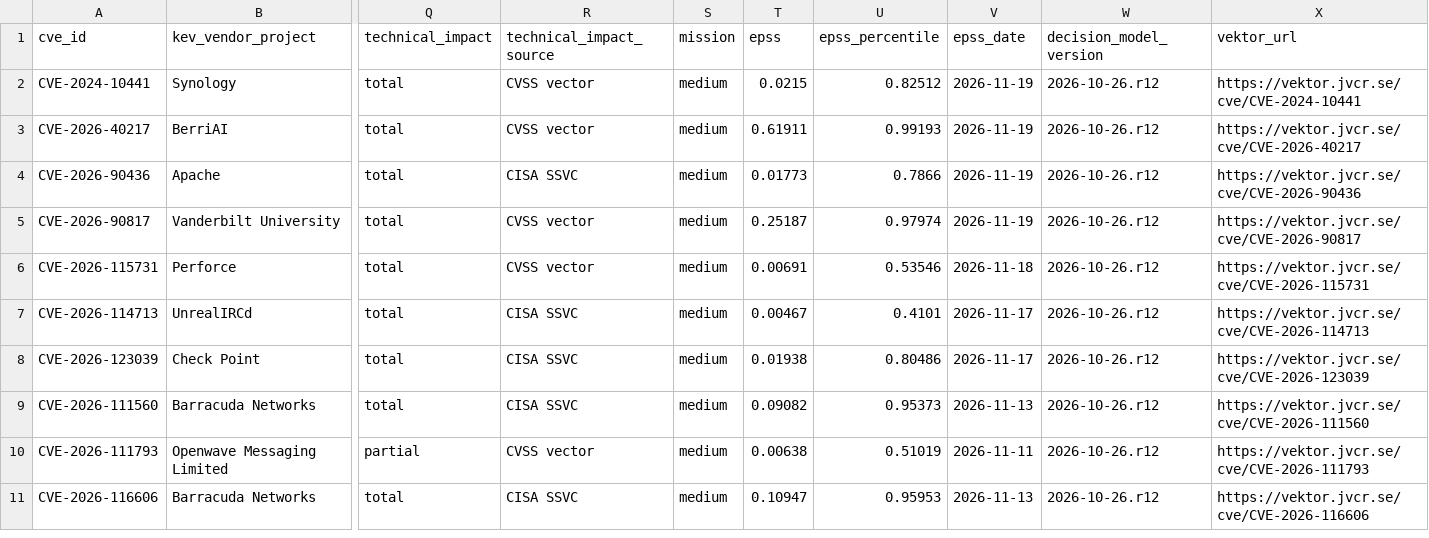
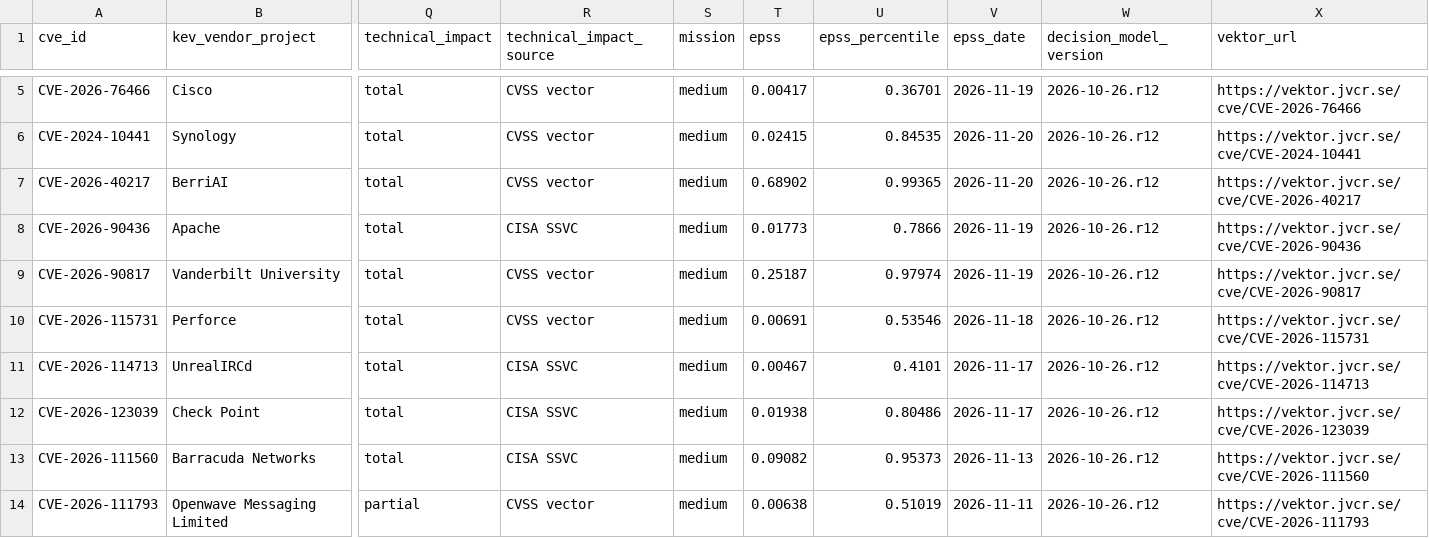
Before and after one commit to jvcr/kev-ssvc-decisions, a CSV file: data/kev.csv, drawn as a sheet; only a part is shown, gaps mark what is left out; the shorter side is filled out with more unchanged rows; addresses are those after the commit; rows hold the shown columns only; the diff covers the shown part only; the diff names each change by its address in the sheet, - before the commit and + after, or states it on an @@ line.

```diff
--- a/data/kev.csv
+++ b/data/kev.csv
+row 5: CVE-2026-76466 | Cisco | total | CVSS vector | medium | 0.00417 | 0.36701 | 2026-11-19 | 2026-10-26.r12 | https://vektor.jvcr.se/cve/CVE-2026-76466
-T6 (epss): 0.0215
+T6 (epss): 0.02415
-U6 (epss_percentile): 0.82512
+U6 (epss_percentile): 0.84535
-V6:V7 (epss_date): 2026-11-19
+V6:V7 (epss_date): 2026-11-20
-T7 (epss): 0.61911
+T7 (epss): 0.68902
-U7 (epss_percentile): 0.99193
+U7 (epss_percentile): 0.99365
```
Also changed, not shown: 3 added rows and 40 edited cells elsewhere in this file, 2 other files.
